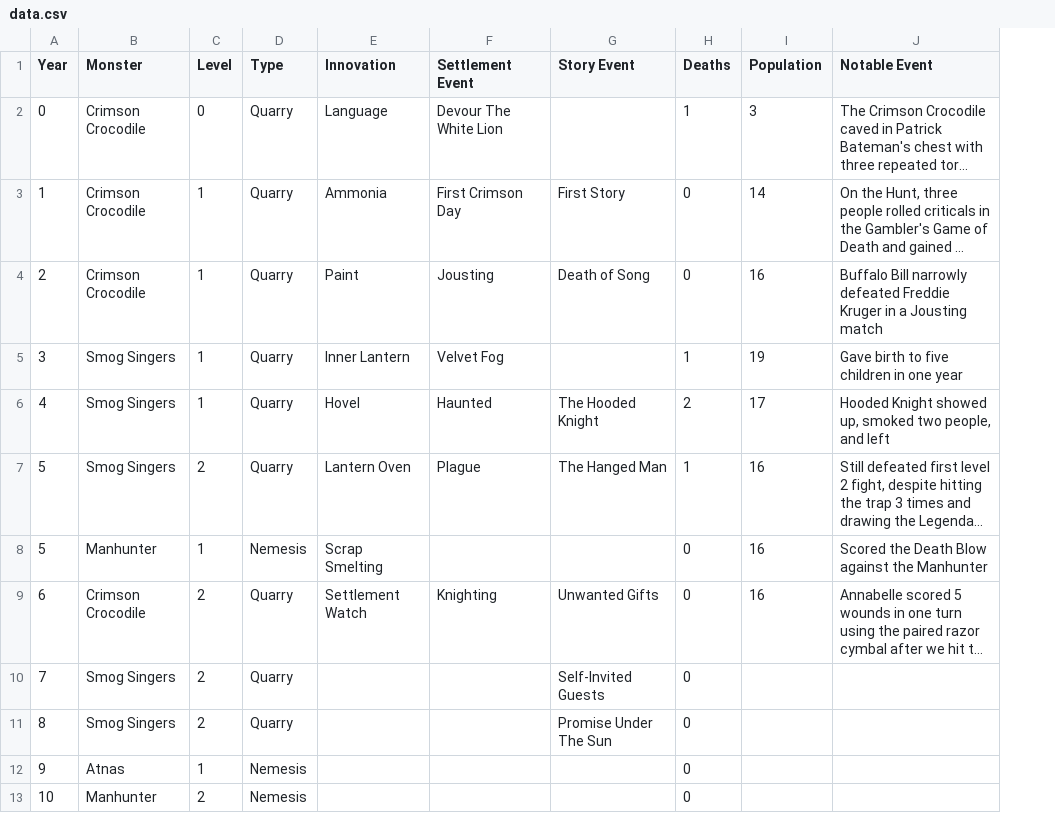
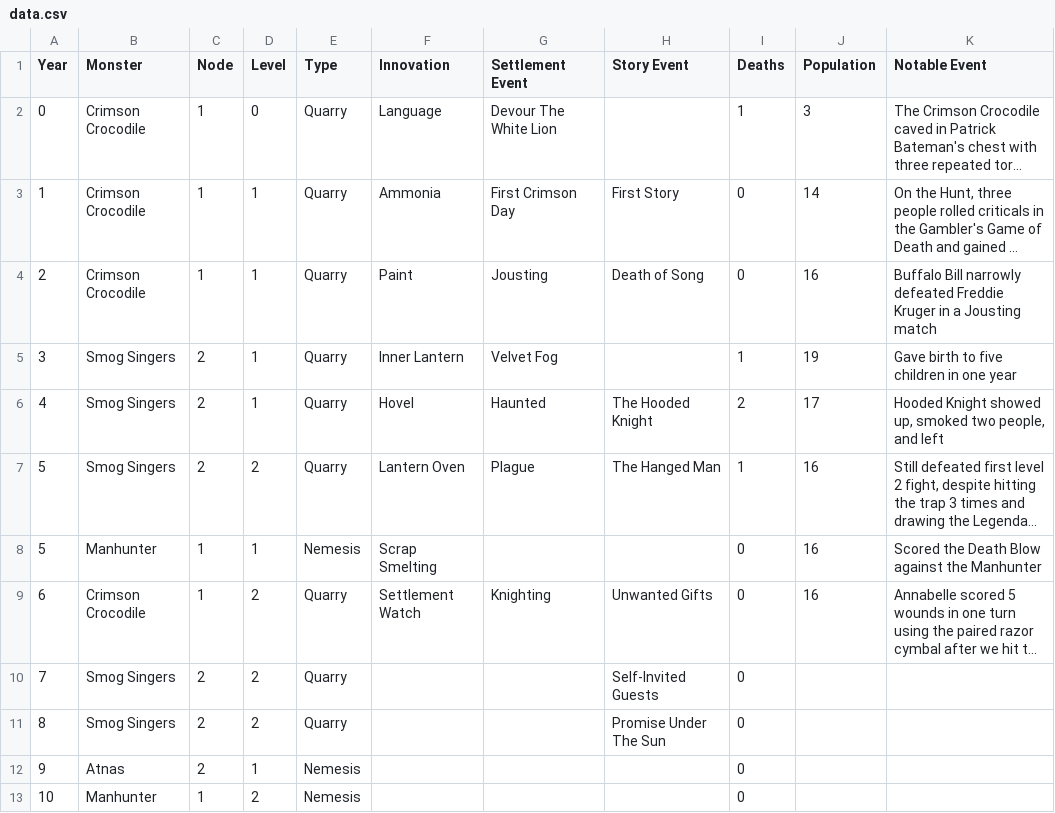
Before and after one commit to jvivian/blog, a CSV file: posts/the-cereal-convention/data.csv, drawn as a sheet; long unchanged cells end in …; the diff names each change by its address in the sheet, - before the commit and + after, or states it on an @@ line.

Commit message:
Add node data

```diff
--- a/posts/the-cereal-convention/data.csv
+++ b/posts/the-cereal-convention/data.csv
+column C (Node), rows 2-13: 1 | 1 | 1 | 2 | 2 | 2 | 1 | 1 | 2 | 2 | 2 | 1
```
